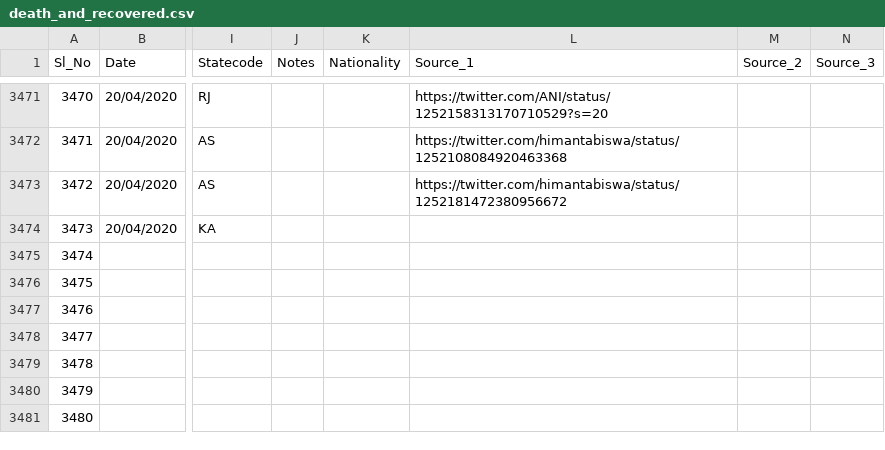
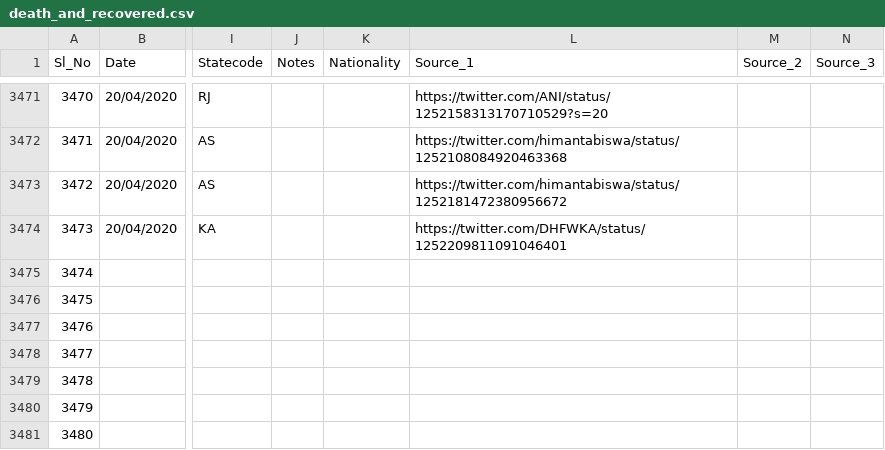
Before and after one commit to shuklaayush/api, a CSV file: csv/2020-04-20/death_and_recovered.csv, drawn as a sheet; only a part is shown, gaps mark what is left out; the diff names each change by its address in the sheet, - before the commit and + after, or states it on an @@ line.

Commit message:
data updated on - Mon Apr 20 12:28:07 UTC 2020

```diff
--- a/csv/2020-04-20/death_and_recovered.csv
+++ b/csv/2020-04-20/death_and_recovered.csv
-L3474 (Source_1): (empty)
+L3474 (Source_1): https://twitter.com/DHFWKA/status/1252209811091046401
```
Also changed, not shown: csv/2020-04-20/state_wise.csv, csv/latest/death_and_recovered.csv, 1 other file.
